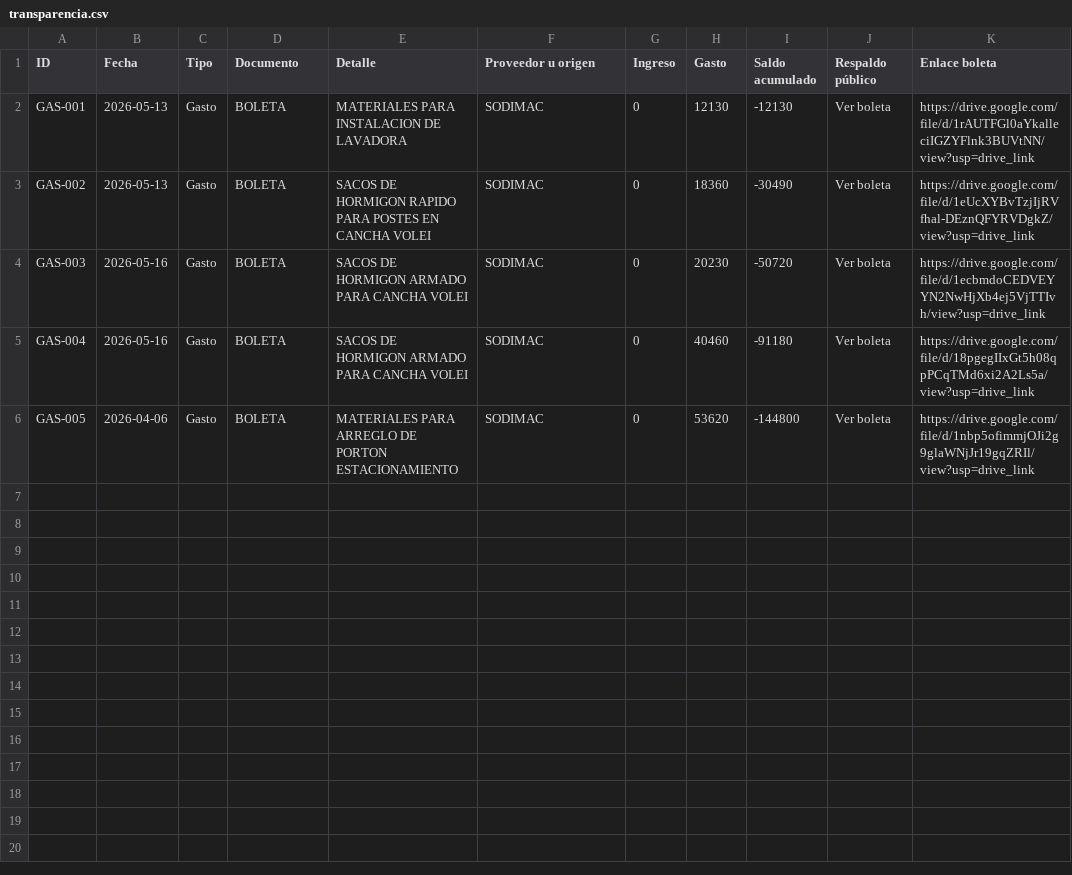
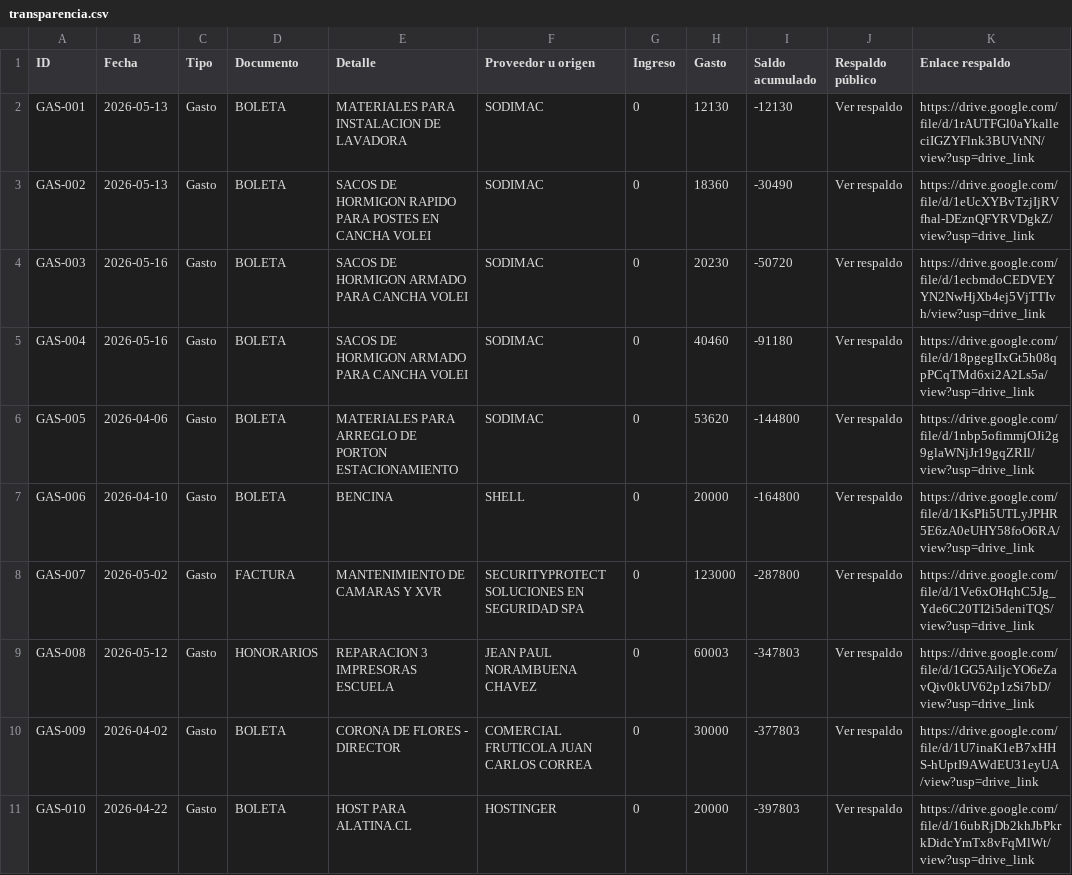
Before and after one commit to jeannorambuena/transparencia-cgp-alatina-2026, a CSV file: transparencia.csv, drawn as a sheet; only a part is shown; the diff covers the shown part only.

Commit message:
Actualizar CSV publico desde planilla oficial

```diff
--- a/transparencia.csv
+++ b/transparencia.csv
@@ -1,6 +1,11 @@
-ID;Fecha;Tipo;Documento;Detalle;Proveedor u origen;Ingreso;Gasto;Saldo acumulado;Respaldo público;Enlace boleta
-GAS-001;2026-05-13;Gasto;BOLETA;MATERIALES PARA INSTALACION DE LAVADORA;SODIMAC;0;12130;-12130;Ver boleta;https://drive.google.com/file/d/1rAUTFGl0aYkalleciIGZYFlnk3BUVtNN/view?usp=drive_link
-GAS-002;2026-05-13;Gasto;BOLETA;SACOS DE HORMIGON RAPIDO PARA POSTES EN CANCHA VOLEI;SODIMAC;0;18360;-30490;Ver boleta;https://drive.google.com/file/d/1eUcXYBvTzjIjRVfhal-DEznQFYRVDgkZ/view?usp=drive_link
-GAS-003;2026-05-16;Gasto;BOLETA;SACOS DE HORMIGON ARMADO PARA CANCHA VOLEI;SODIMAC;0;20230;-50720;Ver boleta;https://drive.google.com/file/d/1ecbmdoCEDVEYYN2NwHjXb4ej5VjTTIvh/view?usp=drive_link
-GAS-004;2026-05-16;Gasto;BOLETA;SACOS DE HORMIGON ARMADO PARA CANCHA VOLEI;SODIMAC;0;40460;-91180;Ver boleta;https://drive.google.com/file/d/18pgegIIxGt5h08qpPCqTMd6xi2A2Ls5a/view?usp=drive_link
-GAS-005;2026-04-06;Gasto;BOLETA;MATERIALES PARA ARREGLO DE PORTON ESTACIONAMIENTO;SODIMAC;0;53620;-144800;Ver boleta;https://drive.google.com/file/d/1nbp5ofimmjOJi2g9glaWNjJr19gqZRIl/view?usp=drive_link
+ID;Fecha;Tipo;Documento;Detalle;Proveedor u origen;Ingreso;Gasto;Saldo acumulado;Respaldo público;Enlace respaldo
+GAS-001;2026-05-13;Gasto;BOLETA;MATERIALES PARA INSTALACION DE LAVADORA;SODIMAC;0;12130;-12130;Ver respaldo;https://drive.google.com/file/d/1rAUTFGl0aYkalleciIGZYFlnk3BUVtNN/view?usp=drive_link
+GAS-002;2026-05-13;Gasto;BOLETA;SACOS DE HORMIGON RAPIDO PARA POSTES EN CANCHA VOLEI;SODIMAC;0;18360;-30490;Ver respaldo;https://drive.google.com/file/d/1eUcXYBvTzjIjRVfhal-DEznQFYRVDgkZ/view?usp=drive_link
+GAS-003;2026-05-16;Gasto;BOLETA;SACOS DE HORMIGON ARMADO PARA CANCHA VOLEI;SODIMAC;0;20230;-50720;Ver respaldo;https://drive.google.com/file/d/1ecbmdoCEDVEYYN2NwHjXb4ej5VjTTIvh/view?usp=drive_link
+GAS-004;2026-05-16;Gasto;BOLETA;SACOS DE HORMIGON ARMADO PARA CANCHA VOLEI;SODIMAC;0;40460;-91180;Ver respaldo;https://drive.google.com/file/d/18pgegIIxGt5h08qpPCqTMd6xi2A2Ls5a/view?usp=drive_link
+GAS-005;2026-04-06;Gasto;BOLETA;MATERIALES PARA ARREGLO DE PORTON ESTACIONAMIENTO;SODIMAC;0;53620;-144800;Ver respaldo;https://drive.google.com/file/d/1nbp5ofimmjOJi2g9glaWNjJr19gqZRIl/view?usp=drive_link
+GAS-006;2026-04-10;Gasto;BOLETA;BENCINA;SHELL;0;20000;-164800;Ver respaldo;https://drive.google.com/file/d/1KsPIi5UTLyJPHR5E6zA0eUHY58foO6RA/view?usp=drive_link
+GAS-007;2026-05-02;Gasto;FACTURA;MANTENIMIENTO DE CAMARAS Y XVR;SECURITYPROTECT SOLUCIONES EN SEGURIDAD SPA;0;123000;-287800;Ver respaldo;https://drive.google.com/file/d/1Ve6xOHqhC5Jg_Yde6C20TI2i5deniTQS/view?usp=drive_link
+GAS-008;2026-05-12;Gasto;HONORARIOS;REPARACION 3 IMPRESORAS ESCUELA;JEAN PAUL NORAMBUENA CHAVEZ;0;60003;-347803;Ver respaldo;https://drive.google.com/file/d/1GG5AiljcYO6eZavQiv0kUV62p1zSi7bD/view?usp=drive_link
+GAS-009;2026-04-02;Gasto;BOLETA;CORONA DE FLORES - DIRECTOR;COMERCIAL FRUTICOLA JUAN CARLOS CORREA;0;30000;-377803;Ver respaldo;https://drive.google.com/file/d/1U7inaK1eB7xHHS-hUptI9AWdEU31eyUA/view?usp=drive_link
+GAS-010;2026-04-22;Gasto;BOLETA;HOST PARA ALATINA.CL;HOSTINGER;0;20000;-397803;Ver respaldo;https://drive.google.com/file/d/16ubRjDb2khJbPkrkDidcYmTx8vFqMlWt/view?usp=drive_link
```
Also changed, not shown: 10 added rows elsewhere in this file.
